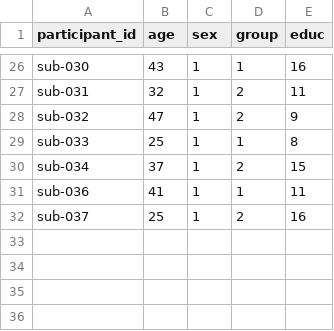
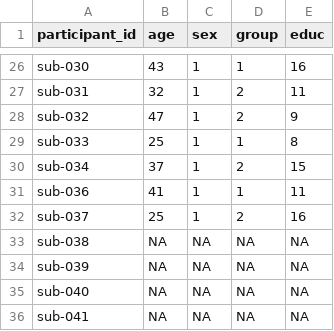
Before and after one commit to soffiafdz/AddimexTMS, a TSV file: participants.tsv, drawn as a sheet; only a part is shown, gaps mark what is left out.

```diff
--- a/participants.tsv
+++ b/participants.tsv
@@ -32 +32,5 @@ sub-036	41	1	1	11
 sub-037	25	1	2	16
+sub-038	NA	NA	NA	NA
+sub-039	NA	NA	NA	NA
+sub-040	NA	NA	NA	NA
+sub-041	NA	NA	NA	NA
```
Also changed, not shown: 1 other file.
